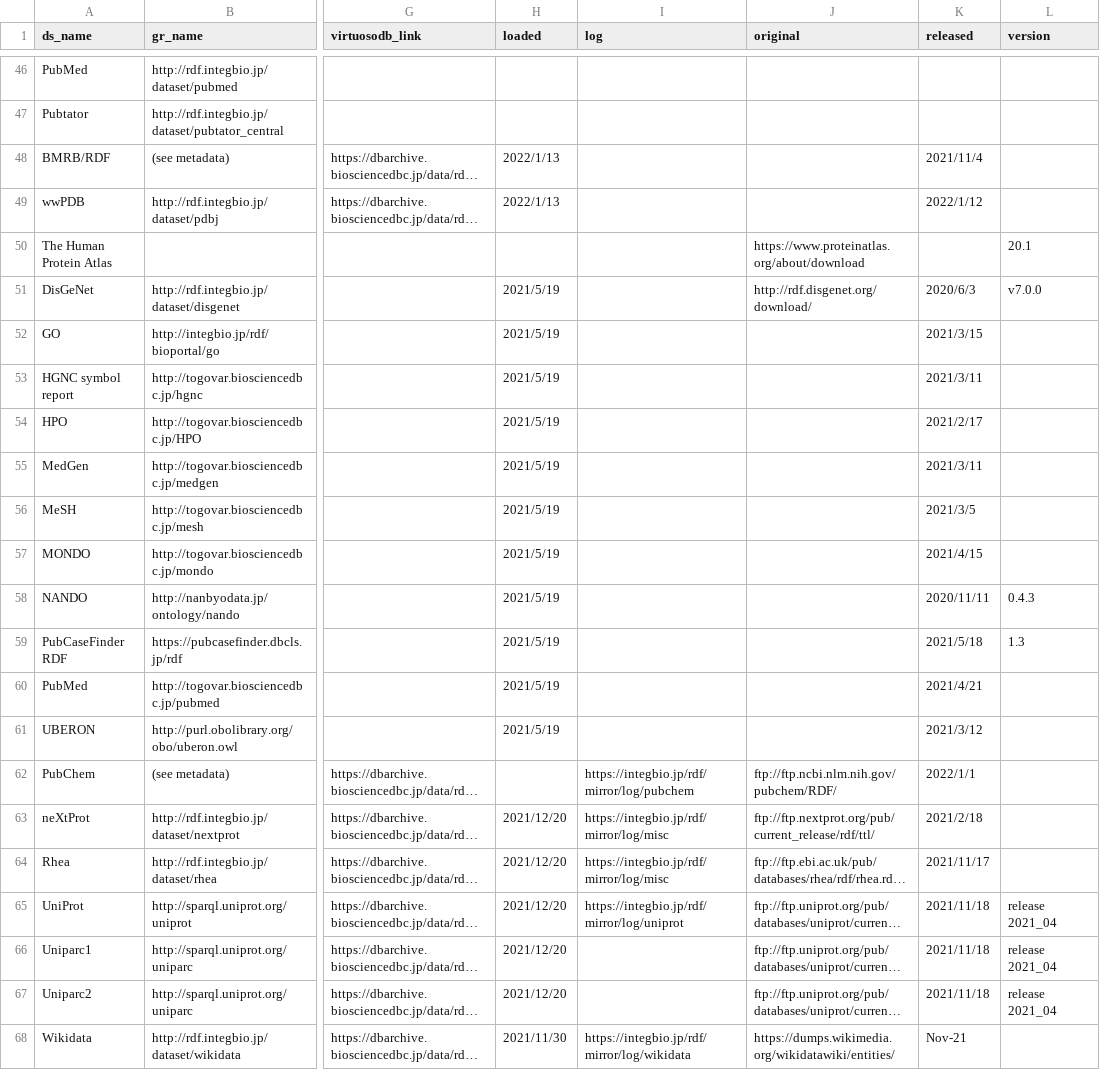
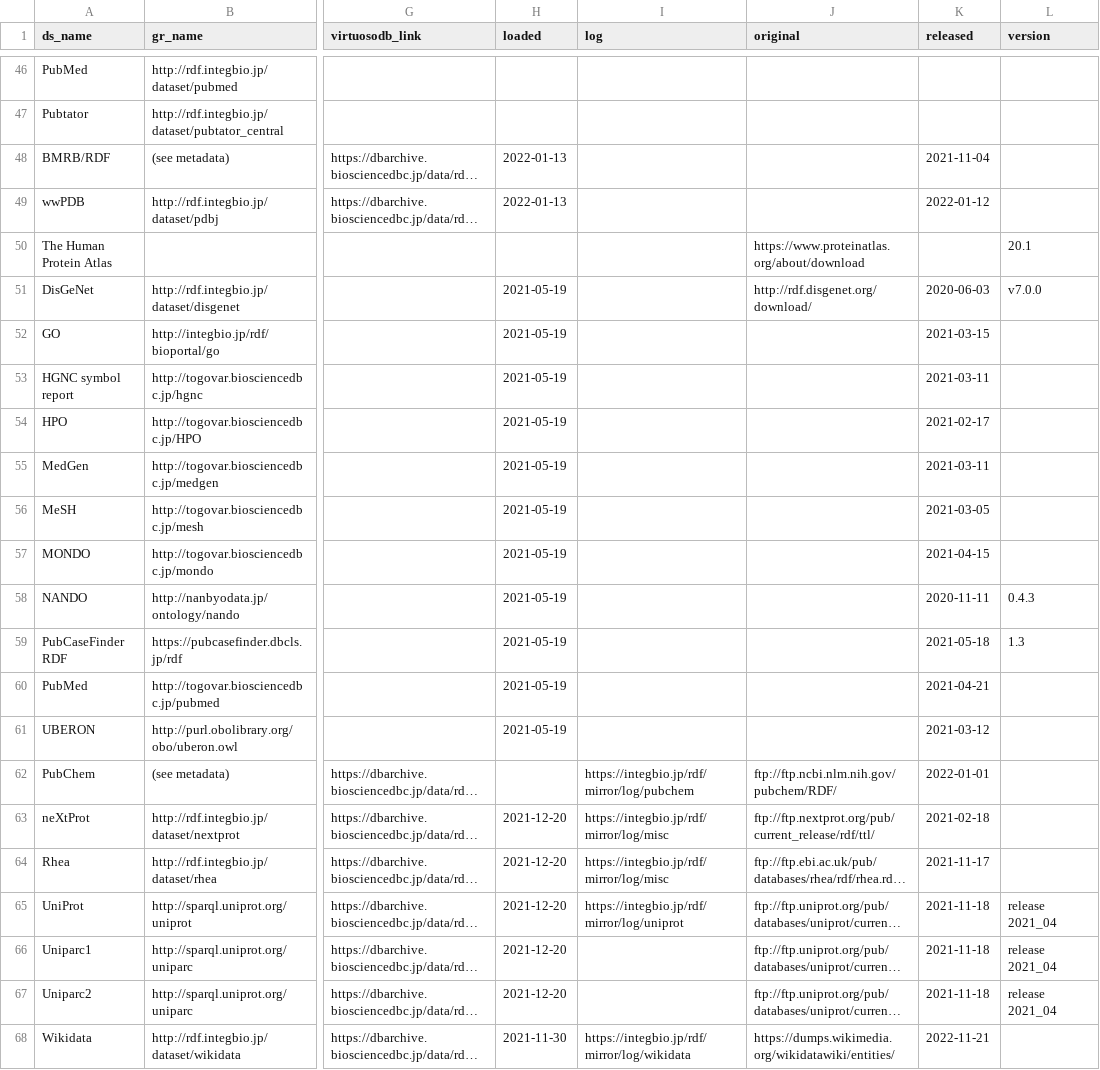
Before and after one commit to dbcls/rdf-portal, a CSV file: info/dataset_new.csv, drawn as a sheet; only a part is shown, gaps mark what is left out; long unchanged cells end in …; the diff covers the shown part only; the diff names each change by its address in the sheet, - before the commit and + after, or states it on an @@ line.

```diff
--- a/info/dataset_new.csv
+++ b/info/dataset_new.csv
-H48:H49 (loaded): 2022/1/13
+H48:H49 (loaded): 2022-01-13
-K48 (released): 2021/11/4
+K48 (released): 2021-11-04
-K49 (released): 2022/1/12
+K49 (released): 2022-01-12
-H51:H61 (loaded): 2021/5/19
+H51:H61 (loaded): 2021-05-19
-K51 (released): 2020/6/3
+K51 (released): 2020-06-03
-K52 (released): 2021/3/15
+K52 (released): 2021-03-15
-K53 (released): 2021/3/11
+K53 (released): 2021-03-11
-K54 (released): 2021/2/17
+K54 (released): 2021-02-17
-K55 (released): 2021/3/11
+K55 (released): 2021-03-11
-K56 (released): 2021/3/5
+K56 (released): 2021-03-05
-K57 (released): 2021/4/15
+K57 (released): 2021-04-15
-K58 (released): 2020/11/11
+K58 (released): 2020-11-11
-K59 (released): 2021/5/18
+K59 (released): 2021-05-18
-K60 (released): 2021/4/21
+K60 (released): 2021-04-21
-K61 (released): 2021/3/12
+K61 (released): 2021-03-12
-K62 (released): 2022/1/1
+K62 (released): 2022-01-01
-H63:H67 (loaded): 2021/12/20
+H63:H67 (loaded): 2021-12-20
-K63 (released): 2021/2/18
+K63 (released): 2021-02-18
-K64 (released): 2021/11/17
+K64 (released): 2021-11-17
-K65:K67 (released): 2021/11/18
+K65:K67 (released): 2021-11-18
-H68 (loaded): 2021/11/30
+H68 (loaded): 2021-11-30
-K68 (released): Nov-21
+K68 (released): 2022-11-21
```
Also changed, not shown: 74 edited cells elsewhere in this file.
